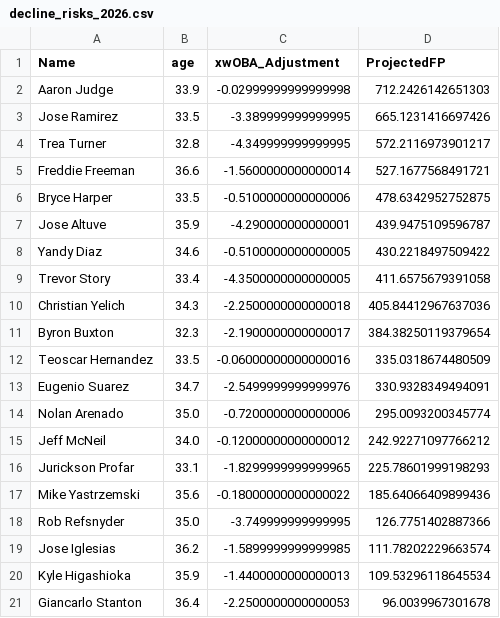
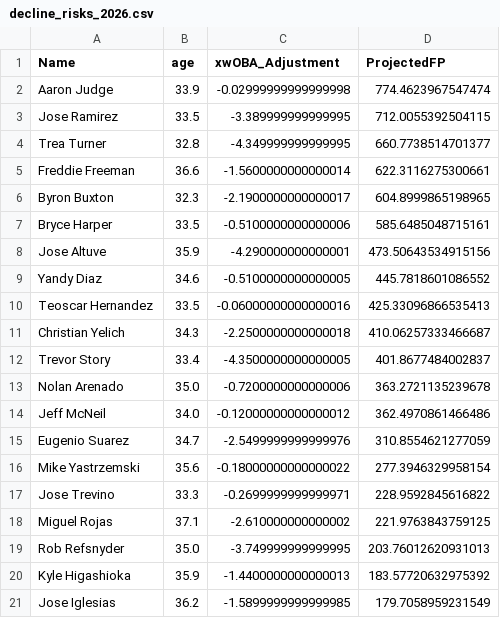
Before and after one commit to Ischurr/Continental-Breakfast-Alliance, a CSV file: cba-site/scripts/decline_risks_2026.csv, drawn as a sheet.

```diff
--- a/cba-site/scripts/decline_risks_2026.csv
+++ b/cba-site/scripts/decline_risks_2026.csv
@@ -1,21 +1,21 @@
 Name,age,xwOBA_Adjustment,ProjectedFP
-Aaron Judge,33.9,-0.02999999999999998,712.2426142651303
-Jose Ramirez,33.5,-3.389999999999995,665.1231416697426
-Trea Turner,32.8,-4.349999999999995,572.2116973901217
-Freddie Freeman,36.6,-1.5600000000000014,527.1677568491721
-Bryce Harper,33.5,-0.5100000000000006,478.6342952752875
-Jose Altuve,35.9,-4.290000000000001,439.9475109596787
-Yandy Diaz,34.6,-0.5100000000000005,430.2218497509422
-Trevor Story,33.4,-4.3500000000000005,411.6575679391058
-Christian Yelich,34.3,-2.2500000000000018,405.84412967637036
-Byron Buxton,32.3,-2.1900000000000017,384.38250119379654
-Teoscar Hernandez,33.5,-0.06000000000000016,335.0318674480509
-Eugenio Suarez,34.7,-2.5499999999999976,330.9328349494091
-Nolan Arenado,35.0,-0.7200000000000006,295.0093200345774
-Jeff McNeil,34.0,-0.12000000000000012,242.92271097766212
-Jurickson Profar,33.1,-1.8299999999999965,225.78601999198293
-Mike Yastrzemski,35.6,-0.18000000000000022,185.64066409899436
-Rob Refsnyder,35.0,-3.749999999999995,126.7751402887366
-Jose Iglesias,36.2,-1.5899999999999985,111.78202229663574
-Kyle Higashioka,35.9,-1.4400000000000013,109.53296118645534
-Giancarlo Stanton,36.4,-2.2500000000000053,96.0039967301678
+Aaron Judge,33.9,-0.02999999999999998,774.4623967547474
+Jose Ramirez,33.5,-3.389999999999995,712.0055392504115
+Trea Turner,32.8,-4.349999999999995,660.7738514701377
+Freddie Freeman,36.6,-1.5600000000000014,622.3116275300661
+Byron Buxton,32.3,-2.1900000000000017,604.8999865198965
+Bryce Harper,33.5,-0.5100000000000006,585.6485048715161
+Jose Altuve,35.9,-4.290000000000001,473.50643534915156
+Yandy Diaz,34.6,-0.5100000000000005,445.7818601086552
+Teoscar Hernandez,33.5,-0.06000000000000016,425.33096866535413
+Christian Yelich,34.3,-2.2500000000000018,410.06257333466687
+Trevor Story,33.4,-4.3500000000000005,401.8677484002837
+Nolan Arenado,35.0,-0.7200000000000006,363.2721135239678
+Jeff McNeil,34.0,-0.12000000000000012,362.4970861466486
+Eugenio Suarez,34.7,-2.5499999999999976,310.8554621277059
+Mike Yastrzemski,35.6,-0.18000000000000022,277.3946329958154
+Jose Trevino,33.3,-0.2699999999999971,228.9592845616822
+Miguel Rojas,37.1,-2.610000000000002,221.9763843759125
+Rob Refsnyder,35.0,-3.749999999999995,203.76012620931013
+Kyle Higashioka,35.9,-1.4400000000000013,183.57720632975392
+Jose Iglesias,36.2,-1.5899999999999985,179.7058959231549
```
Also changed, not shown: cba-site/scripts/fantasy_projections_2026.csv, cba-site/scripts/projection_cache/mlb_player_info.csv, 5 other files.
